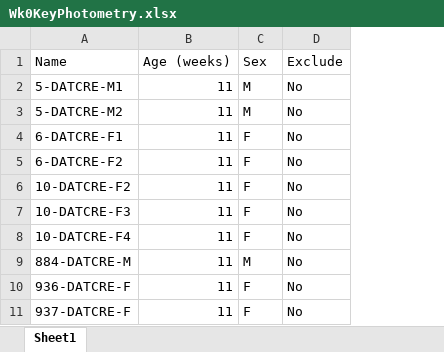
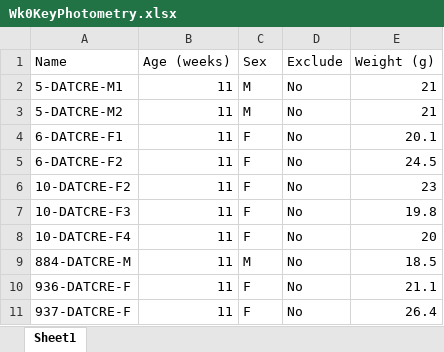
Before and after one commit to KravitzLab/Schoukroun2026, an Excel workbook: Data/Figure2/Wk0KeyPhotometry.xlsx, sheet Sheet1, drawn as a sheet; values as stored, in another font and other column widths than the file's, no borders; the diff names each change by its address in the sheet, - before the commit and + after, or states it on an @@ line.

```diff
--- a/Data/Figure2/Wk0KeyPhotometry.xlsx (sheet Sheet1)
+++ b/Data/Figure2/Wk0KeyPhotometry.xlsx (sheet Sheet1)
+column E (Weight (g)), rows 2-11: 21 | 21 | 20.1 | 24.5 | 23 | 19.8 | 20 | 18.5 | 21.1 | 26.4
```
Also changed, not shown: Data/Figure2/Wk10KeyPhotometry.xlsx, 3 other files.
